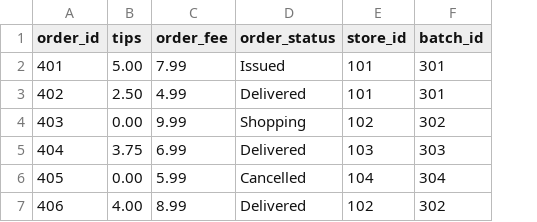
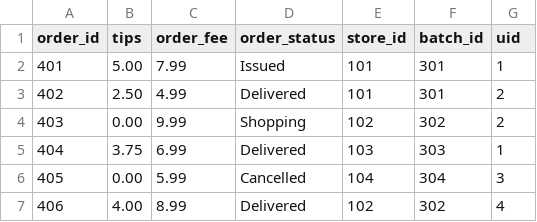
Before and after one commit to JessCai06/Instacart_userStory, a CSV file: data/order.csv, drawn as a sheet; the diff names each change by its address in the sheet, - before the commit and + after, or states it on an @@ line.

```diff
--- a/data/order.csv
+++ b/data/order.csv
+column G (uid), rows 2-7: 1 | 2 | 2 | 1 | 3 | 4
```
Also changed, not shown: data/payment.csv, data/stock_catalogue.csv, 4 other files.
